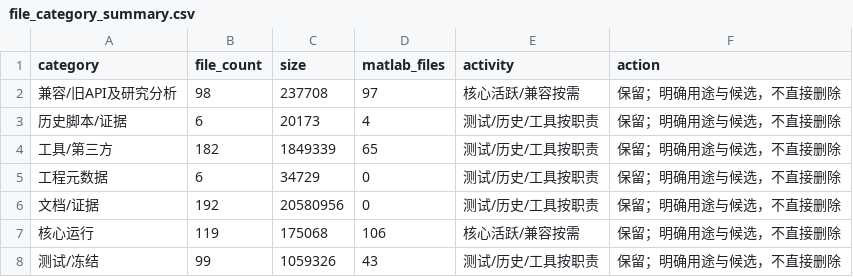
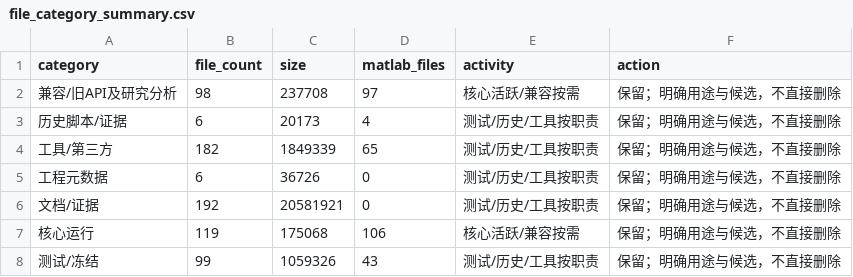
Before and after one commit to tangqingxi/Ducted-Fan-SHC09-matlab, a CSV file: docs/file_category_summary.csv, drawn as a sheet.

```diff
--- a/docs/file_category_summary.csv
+++ b/docs/file_category_summary.csv
@@ -4,4 +4,4 @@ category,file_count,size,matlab_files,activity,action
 工具/第三方,182,1849339,65,测试/历史/工具按职责,保留；明确用途与候选，不直接删除
-工程元数据,6,34729,0,测试/历史/工具按职责,保留；明确用途与候选，不直接删除
-文档/证据,192,20580956,0,测试/历史/工具按职责,保留；明确用途与候选，不直接删除
+工程元数据,6,36726,0,测试/历史/工具按职责,保留；明确用途与候选，不直接删除
+文档/证据,192,20581921,0,测试/历史/工具按职责,保留；明确用途与候选，不直接删除
 核心运行,119,175068,106,核心活跃/兼容按需,保留；明确用途与候选，不直接删除
```
Also changed, not shown: docs/file_inventory.csv, docs/tracked_directory_extensions.csv, 6 other files.
